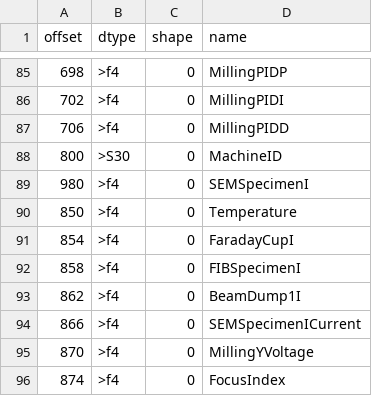
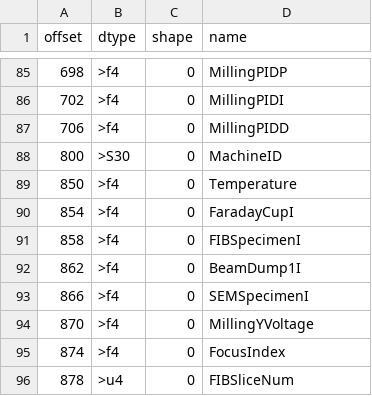
Before and after one commit to clbarnes/jeiss-specs, a TSV file: specs/v9.tsv, drawn as a sheet; only a part is shown, gaps mark what is left out; the shorter side is filled out with more unchanged rows.

Commit message:
Spot checked a few v9 dat files and confirmed that SEMSpecimenI at 980 was always 0.0 - so likely unwritten.  At @clbarnes request, removed SEMSpecimenI at 980 and renamed SEMSpecimenICurrent at 866 back to SEMSpecimenI.

```diff
--- a/specs/v9.tsv
+++ b/specs/v9.tsv
@@ -88,3 +88,2 @@ offset	dtype	shape	name
 800	>S30	0	MachineID
-980	>f4	0	SEMSpecimenI
 850	>f4	0	Temperature
@@ -93,3 +92,3 @@ offset	dtype	shape	name
 862	>f4	0	BeamDump1I
-866	>f4	0	SEMSpecimenICurrent
+866	>f4	0	SEMSpecimenI
 870	>f4	0	MillingYVoltage
```
